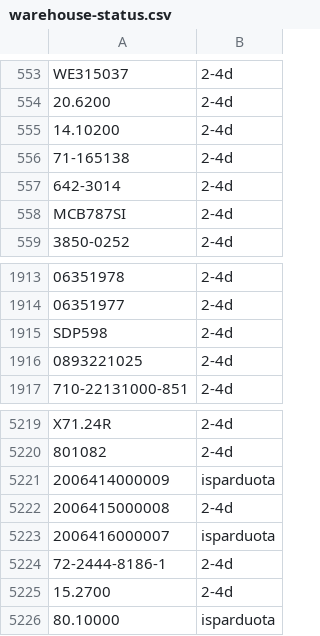
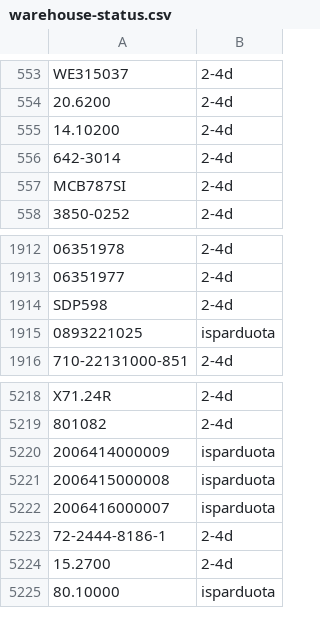
Before and after one commit to Automeskos/mototop-feeds, a CSV file: feeds/warehouse-status.csv, drawn as a sheet; only a part is shown, gaps mark what is left out; removed rows and columns are numbered as before the commit, all else as after; the diff names each change by its address in the sheet, - before the commit and + after, or states it on an @@ line.

```diff
--- a/feeds/warehouse-status.csv
+++ b/feeds/warehouse-status.csv
-row 556: 71-165138 | 2-4d
-B1915: 2-4d
+B1915: isparduota
-B5221: 2-4d
+B5221: isparduota
```
Also changed, not shown: 6 other files.
